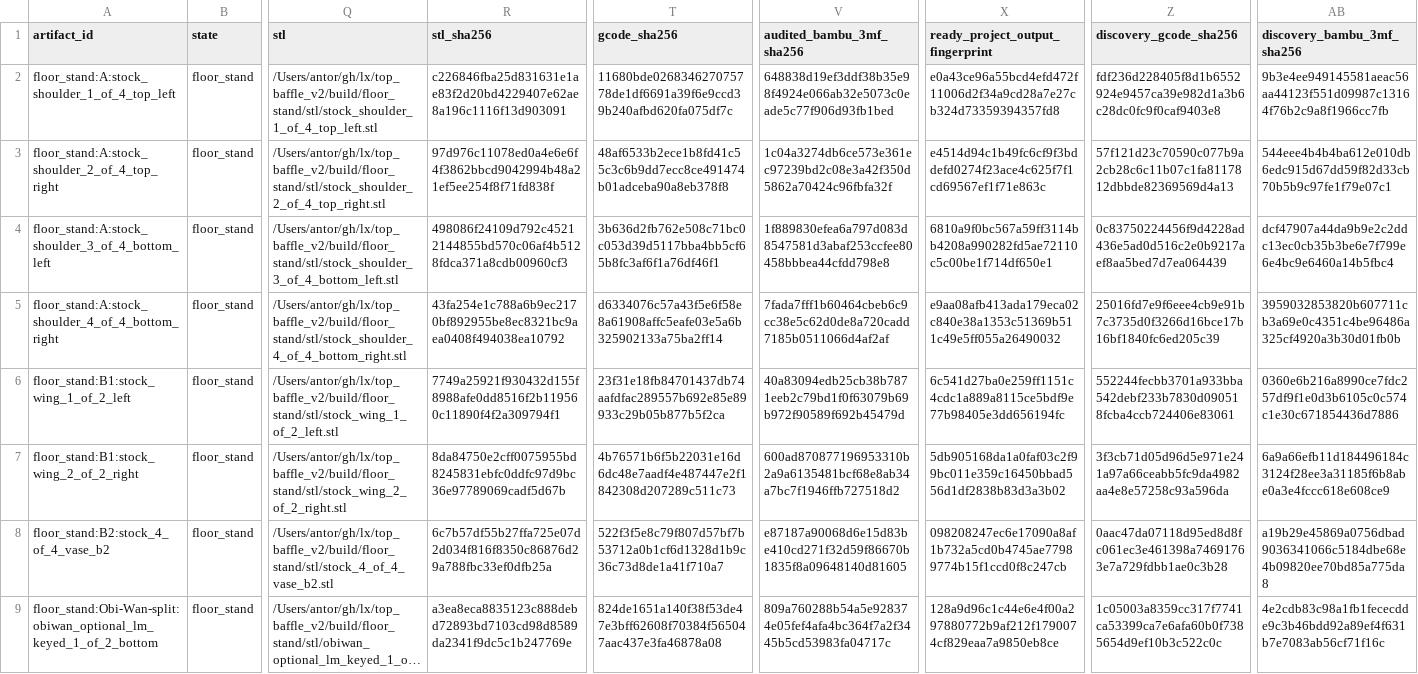
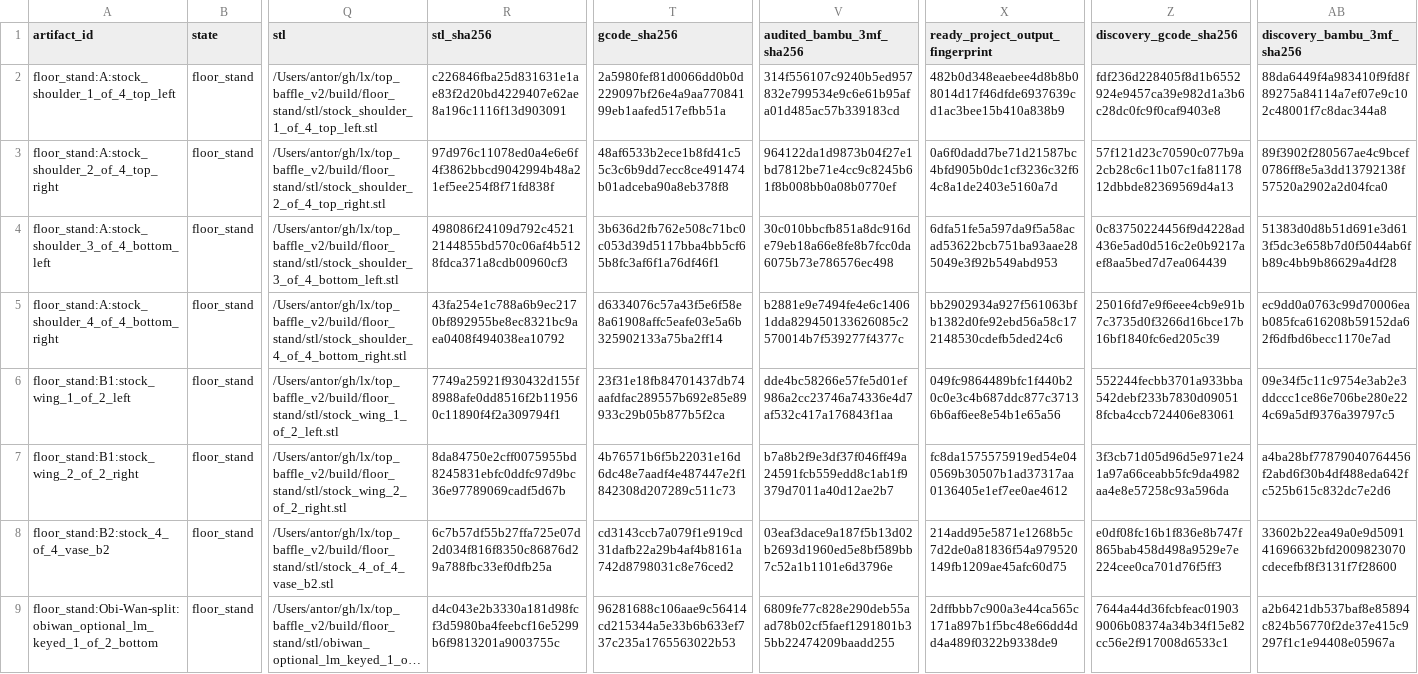
Before and after one commit to antorsae/lx, a CSV file: top_baffle_v2/review/captive_magnet_slice_audit/captive_magnet_pause_manifest.csv, drawn as a sheet; only a part is shown, gaps mark what is left out; long unchanged cells end in …; the diff covers the shown part only; the diff names each change by its address in the sheet, - before the commit and + after, or states it on an @@ line.

Commit message:
Hollow the boss, anchor the stand with two M5 inserts, bury the LM exit
Four changes to the floor stand, validated together.

The dead block between the barrel chamber and the duct-entry wall is
gone: the chamber continues forward as one cavity whose ceiling tracks
the falling dome at a constant 3.6-mm top wall, walls flush with the
underside bay's +-16.55, until the ceiling meets the bay ceiling at
z=-82 and the existing thinner roof takes over.

The stand can bolt down through the owner's base: two shared stepped M5
insert bores (D6.5 x 2.0 + D6.4, 6.8 deep) open flush with the floor
face on the centre axis at z=-61.75 and z=-24.0.  The rear one sits as
close to the service lid as the LM lane's climb permits: the lane leaves
its 10.5 mouth height immediately behind the entry wall and reaches its
raised 12.55 run in 13 mm (cosine ramp, min R 18.8), then runs raised
across both bores with 1.25 of web and 1.25 of roof.  Both bores carry
mouth-to-floor support-blocker volumes like the wing receivers.

The LM exit no longer breaks through the driver-recess floor: with the
shared 10-mm outlet the R14 turn's D9 cutter pierced the R110.6 recess
between the pilot bores (visible in every print).  The floor mouth now
sits at a 16.4-mm aperture clearance -- as low as the former-T-mouth
rear-skin witness allows, as high as the recess annulus allows -- so the
whole turn stays under the full-depth shoulder front and the recess
floor closes.  R14 and the 5.9-degree near-normal exit are unchanged,
and the exit cubic samples R21.

```diff
--- a/top_baffle_v2/review/captive_magnet_slice_audit/captive_magnet_pause_manifest.csv
+++ b/top_baffle_v2/review/captive_magnet_slice_audit/captive_magnet_pause_manifest.csv
-T2 (gcode_sha256): 11680bde026834627075778de1df6691a39f6e9ccd39b240afbd620fa075df7c
+T2 (gcode_sha256): 2a5980fef81d0066dd0b0d229097bf26e4a9aa77084199eb1aafed517efbb51a
-V2 (audited_bambu_3mf_sha256): 648838d19ef3ddf38b35e98f4924e066ab32e5073c0eade5c77f906d93fb1bed
+V2 (audited_bambu_3mf_sha256): 314f556107c9240b5ed957832e799534e9c6e61b95afa01d485ac57b339183cd
-X2 (ready_project_output_fingerprint): e0a43ce96a55bcd4efd472f11006d2f34a9cd28a7e27cb324d73359394357fd8
+X2 (ready_project_output_fingerprint): 482b0d348eaebee4d8b8b08014d17f46dfde6937639cd1ac3bee15b410a838b9
-AB2 (discovery_bambu_3mf_sha256): 9b3e4ee949145581aeac56aa44123f551d09987c13164f76b2c9a8f1966cc7fb
+AB2 (discovery_bambu_3mf_sha256): 88da6449f4a983410f9fd8f89275a84114a7ef07e9c102c48001f7c8dac344a8
-V3 (audited_bambu_3mf_sha256): 1c04a3274db6ce573e361ec97239bd2c08e3a42f350d5862a70424c96fbfa32f
+V3 (audited_bambu_3mf_sha256): 964122da1d9873b04f27e1bd7812be71e4cc9c8245b61f8b008bb0a08b0770ef
-X3 (ready_project_output_fingerprint): e4514d94c1b49fc6cf9f3bddefd0274f23ace4c625f7f1cd69567ef1f71e863c
+X3 (ready_project_output_fingerprint): 0a6f0dadd7be71d21587bc4bfd905b0dc1cf3236c32f64c8a1de2403e5160a7d
-AB3 (discovery_bambu_3mf_sha256): 544eee4b4b4ba612e010db6edc915d67dd59f82d33cb70b5b9c97fe1f79e07c1
+AB3 (discovery_bambu_3mf_sha256): 89f3902f280567ae4c9bcef0786ff8e5a3dd13792138f57520a2902a2d04fca0
-V4 (audited_bambu_3mf_sha256): 1f889830efea6a797d083d8547581d3abaf253ccfee80458bbbea44cfdd798e8
+V4 (audited_bambu_3mf_sha256): 30c010bbcfb851a8dc916de79eb18a66e8fe8b7fcc0da6075b73e786576ec498
-X4 (ready_project_output_fingerprint): 6810a9f0bc567a59ff3114bb4208a990282fd5ae72110c5c00be1f714df650e1
+X4 (ready_project_output_fingerprint): 6dfa51fe5a597da9f5a58acad53622bcb751ba93aae285049e3f92b549abd953
-AB4 (discovery_bambu_3mf_sha256): dcf47907a44da9b9e2c2ddc13ec0cb35b3be6e7f799e6e4bc9e6460a14b5fbc4
+AB4 (discovery_bambu_3mf_sha256): 51383d0d8b51d691e3d613f5dc3e658b7d0f5044ab6fb89c4bb9b86629a4df28
-V5 (audited_bambu_3mf_sha256): 7fada7fff1b60464cbeb6c9cc38e5c62d0de8a720cadd7185b0511066d4af2af
+V5 (audited_bambu_3mf_sha256): b2881e9e7494fe4e6c14061dda829450133626085c2570014b7f539277f4377c
-X5 (ready_project_output_fingerprint): e9aa08afb413ada179eca02c840e38a1353c51369b511c49e5ff055a26490032
+X5 (ready_project_output_fingerprint): bb2902934a927f561063bfb1382d0fe92ebd56a58c172148530cdefb5ded24c6
-AB5 (discovery_bambu_3mf_sha256): 3959032853820b607711cb3a69e0c4351c4be96486a325cf4920a3b30d01fb0b
+AB5 (discovery_bambu_3mf_sha256): ec9dd0a0763c99d70006eab085fca616208b59152da62f6dfbd6becc1170e7ad
-V6 (audited_bambu_3mf_sha256): 40a83094edb25cb38b7871eeb2c79bd1f0f63079b69b972f90589f692b45479d
+V6 (audited_bambu_3mf_sha256): dde4bc58266e57fe5d01ef986a2cc23746a74336e4d7af532c417a176843f1aa
-X6 (ready_project_output_fingerprint): 6c541d27ba0e259ff1151c4cdc1a889a8115ce5bdf9e77b98405e3dd656194fc
+X6 (ready_project_output_fingerprint): 049fc9864489bfc1f440b20c0e3c4b687ddc877c37136b6af6ee8e54b1e65a56
-AB6 (discovery_bambu_3mf_sha256): 0360e6b216a8990ce7fdc257df9f1e0d3b6105c0c574c1e30c671854436d7886
+AB6 (discovery_bambu_3mf_sha256): 09e34f5c11c9754e3ab2e3ddccc1ce86e706be280e224c69a5df9376a39797c5
-V7 (audited_bambu_3mf_sha256): 600ad870877196953310b2a9a6135481bcf68e8ab34a7bc7f1946ffb727518d2
+V7 (audited_bambu_3mf_sha256): b7a8b2f9e3df37f046ff49a24591fcb559edd8c1ab1f9379d7011a40d12ae2b7
-X7 (ready_project_output_fingerprint): 5db905168da1a0faf03c2f99bc011e359c16450bbad556d1df2838b83d3a3b02
+X7 (ready_project_output_fingerprint): fc8da1575575919ed54e040569b30507b1ad37317aa0136405e1ef7ee0ae4612
-AB7 (discovery_bambu_3mf_sha256): 6a9a66efb11d184496184c3124f28ee3a31185f6b8abe0a3e4fccc618e608ce9
+AB7 (discovery_bambu_3mf_sha256): a4ba28bf77879040764456f2abd6f30b4df488eda642fc525b615c832dc7e2d6
-T8 (gcode_sha256): 522f3f5e8c79f807d57bf7b53712a0b1cf6d1328d1b9c36c73d8de1a41f710a7
+T8 (gcode_sha256): cd3143ccb7a079f1e919cd31dafb22a29b4af4b8161a742d8798031c8e76ced2
-V8 (audited_bambu_3mf_sha256): e87187a90068d6e15d83be410cd271f32d59f86670b1835f8a09648140d81605
+V8 (audited_bambu_3mf_sha256): 03eaf3dace9a187f5b13d02b2693d1960ed5e8bf589bb7c52a1b1101e6d3796e
-X8 (ready_project_output_fingerprint): 098208247ec6e17090a8af1b732a5cd0b4745ae77989774b15f1ccd0f8c247cb
+X8 (ready_project_output_fingerprint): 214add95e5871e1268b5c7d2de0a81836f54a979520149fb1209ae45afc60d75
-Z8 (discovery_gcode_sha256): 0aac47da07118d95ed8d8fc061ec3e461398a74691763e7a729fdbb1ae0c3b28
+Z8 (discovery_gcode_sha256): e0df08fc16b1f836e8b747f865bab458d498a9529e7e224cee0ca701d76f5ff3
-AB8 (discovery_bambu_3mf_sha256): a19b29e45869a0756dbad9036341066c5184dbe68e4b09820ee70bd85a775da8
+AB8 (discovery_bambu_3mf_sha256): 33602b22ea49a0e9d509141696632bfd2009823070cdecefbf8f3131f7f28600
-R9 (stl_sha256): a3ea8eca8835123c888debd72893bd7103cd98d8589da2341f9dc5c1b247769e
+R9 (stl_sha256): d4c043e2b3330a181d98fcf3d5980ba4feebcf16e5299b6f9813201a9003755c
-T9 (gcode_sha256): 824de1651a140f38f53de47e3bff62608f70384f565047aac437e3fa46878a08
+T9 (gcode_sha256): 96281688c106aae9c56414cd215344a5e33b6b633ef737c235a1765563022b53
-V9 (audited_bambu_3mf_sha256): 809a760288b54a5e928374e05fef4afa4bc364f7a2f3445b5cd53983fa04717c
+V9 (audited_bambu_3mf_sha256): 6809fe77c828e290deb55aad78b02cf5faef1291801b35bb22474209baadd255
-X9 (ready_project_output_fingerprint): 128a9d96c1c44e6e4f00a297880772b9af212f1790074cf829eaa7a9850eb8ce
+X9 (ready_project_output_fingerprint): 2dffbbb7c900a3e44ca565c171a897b1f5bc48e66dd4dd4a489f0322b9338de9
-Z9 (discovery_gcode_sha256): 1c05003a8359cc317f7741ca53399ca7e6afa60b0f7385654d9ef10b3c522c0c
+Z9 (discovery_gcode_sha256): 7644a44d36fcbfeac019039006b08374a34b34f15e82cc56e2f917008d6533c1
-AB9 (discovery_bambu_3mf_sha256): 4e2cdb83c98a1fb1fececdde9c3b46bdd92a89ef4f631b7e7083ab56cf71f16c
+AB9 (discovery_bambu_3mf_sha256): a2b6421db537baf8e85894c824b56770f2de37e415c9297f1c1e94408e05967a
```
Also changed, not shown: 133 edited cells elsewhere in this file, top_baffle_v2/review/captive_magnet_slice_audit_06hf/captive_magnet_pause_manifest.csv, 35 other files.
